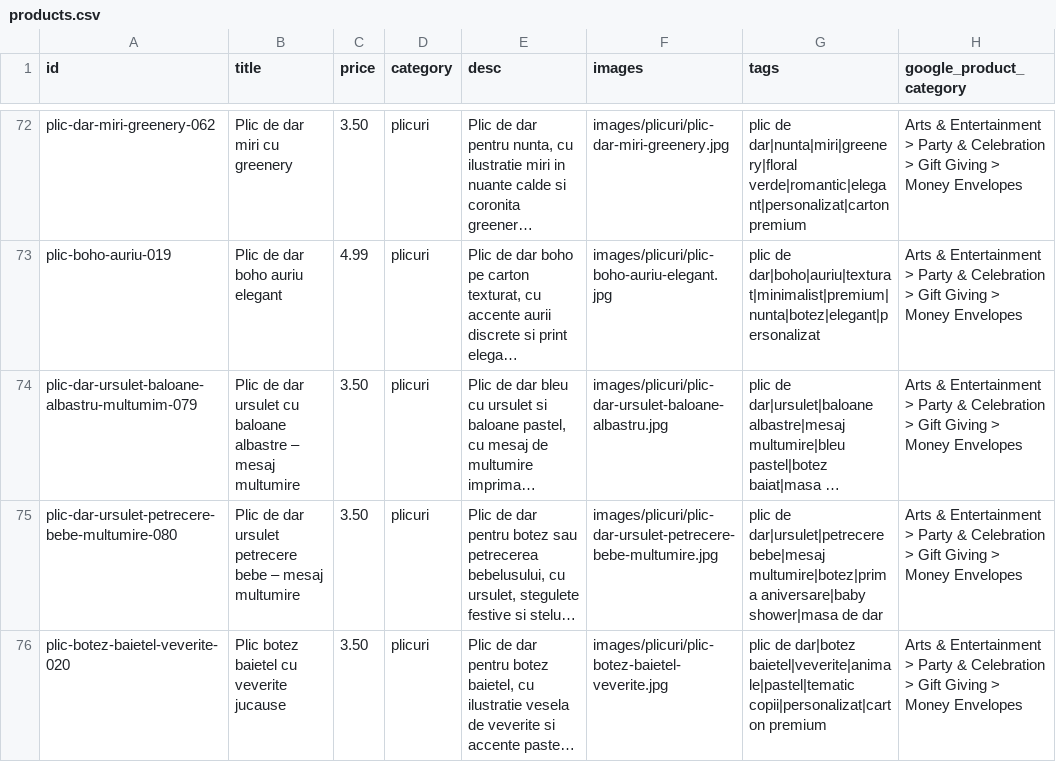
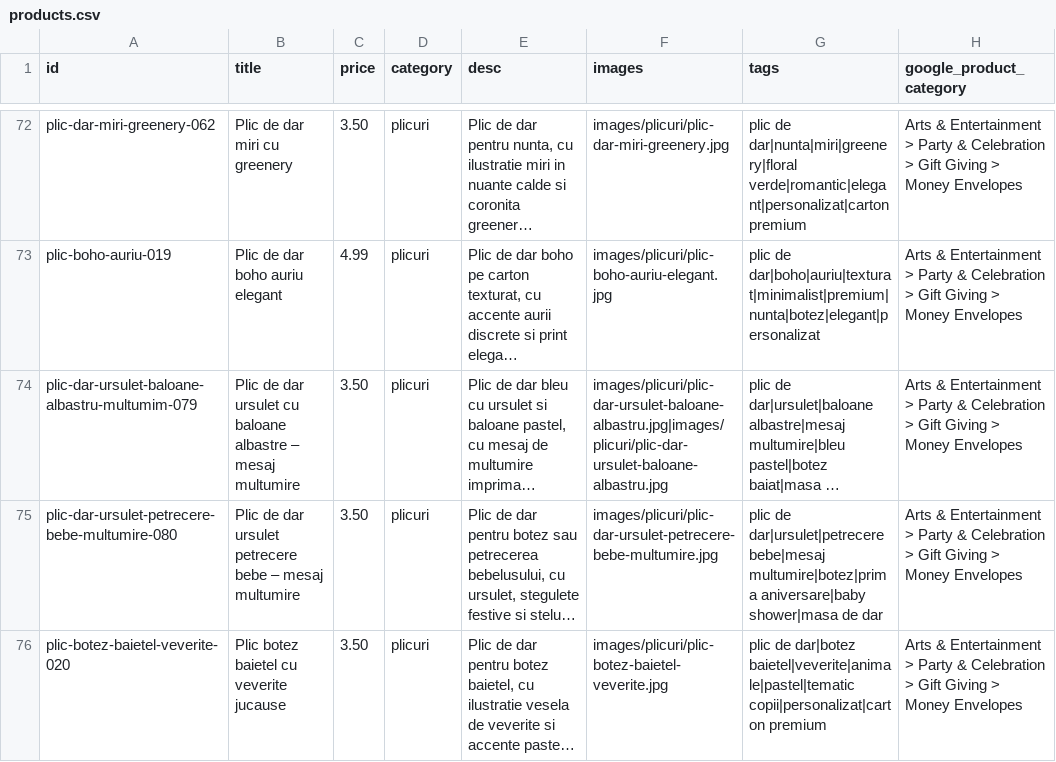
Before and after one commit to ionitadelia2-hub/boundlesscollection-site, a CSV file: content/products.csv, drawn as a sheet; only a part is shown, gaps mark what is left out; long unchanged cells end in …; the diff names each change by its address in the sheet, - before the commit and + after, or states it on an @@ line.

Commit message:
Add robust multi-image support for products
Enhanced product image handling to support multiple images from both arrays and delimited strings in product data. Updated product.js and script.js to robustly parse and normalize image sources, improved product gallery UI for multiple images, and adjusted product data (CSV/JSON/HTML) to include duplicate images for demonstration. This ensures consistent multi-image support across product pages and catalog listings.

```diff
--- a/content/products.csv
+++ b/content/products.csv
-F74 (images): images/plicuri/plic-dar-ursulet-baloane-albastru.jpg
+F74 (images): images/plicuri/plic-dar-ursulet-baloane-albastru.jpg|images/plicuri/plic-dar-ursulet-baloane-albastru.jpg
```
Also changed, not shown: public/content/products.csv, 7 other files.
